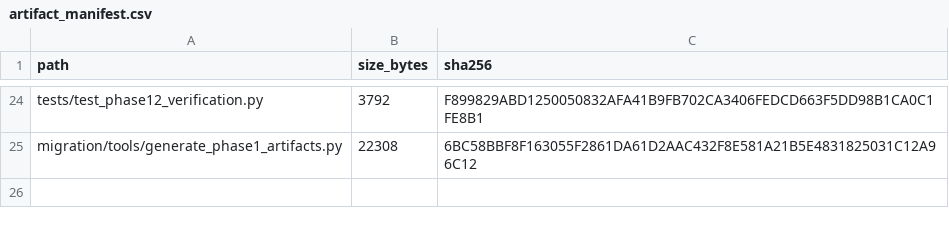
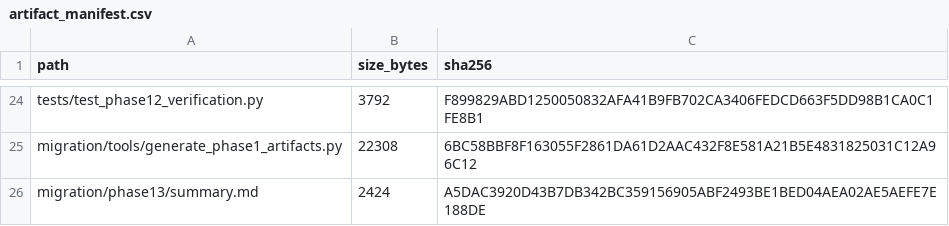
Before and after one commit to Lumia-Xiao/PE_CLAW1.0, a CSV file: migration/artifact_manifest.csv, drawn as a sheet; only a part is shown, gaps mark what is left out; the diff names each change by its address in the sheet, - before the commit and + after, or states it on an @@ line.

Commit message:
release: complete Phase 13 GUI migration handoff

```diff
--- a/migration/artifact_manifest.csv
+++ b/migration/artifact_manifest.csv
+row 26: migration/phase13/summary.md | 2424 | A5DAC3920D43B7DB342BC359156905ABF2493BE1BED04AEA02AE5AEFE7E188DE
```
Also changed, not shown: 3 other files.
